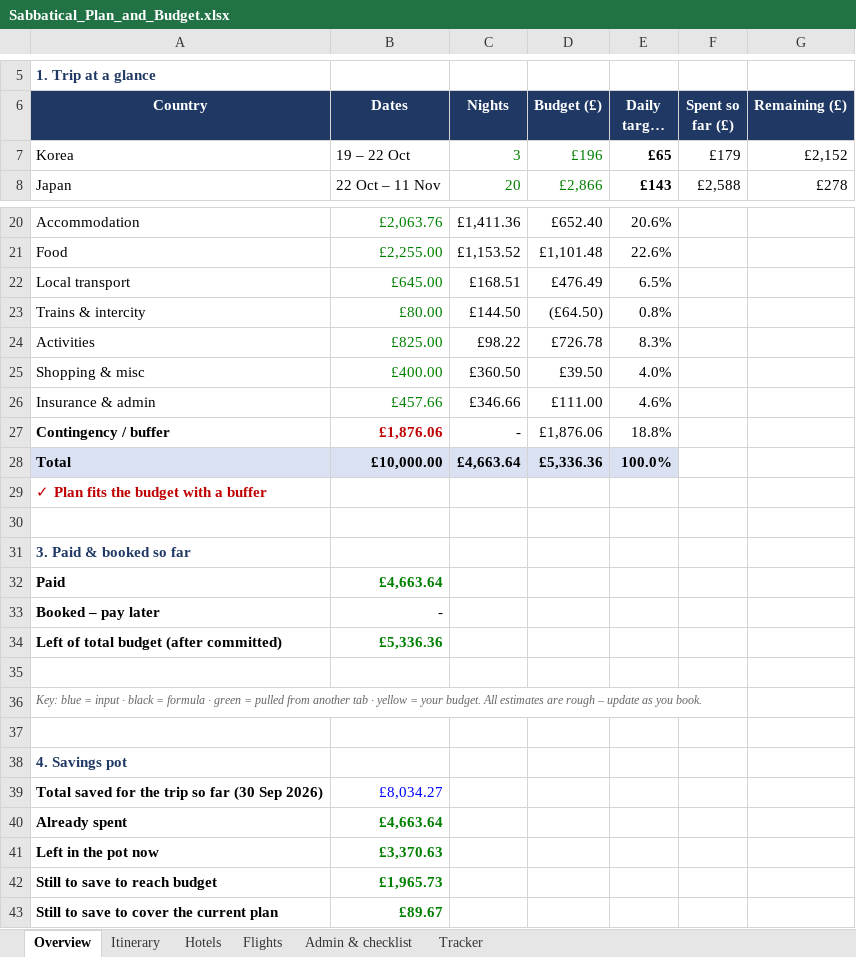
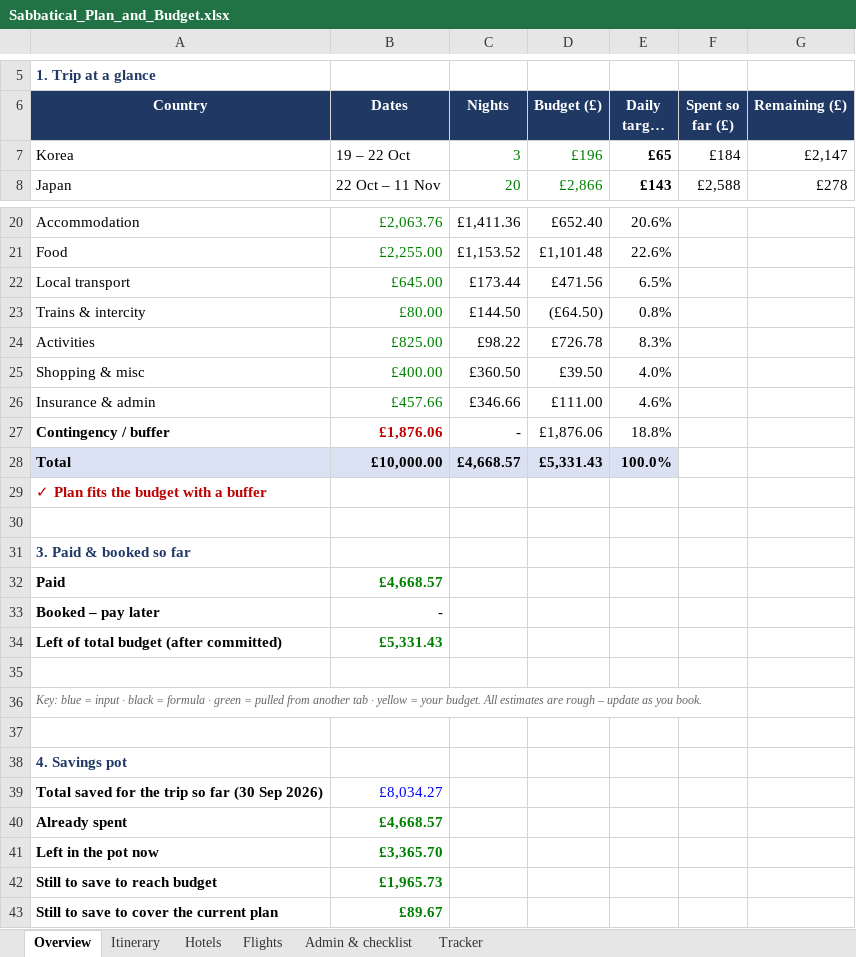
Before and after one commit to mhbae-dev/sabbatical-dashboard, an Excel workbook: Sabbatical_Plan_and_Budget.xlsx, sheet Overview, drawn as a sheet; only a part is shown, gaps mark what is left out; long unchanged cells end in …; values as stored, in another font and other column widths than the file's, no borders; the diff names each change by its address in the sheet, - before the commit and + after, or states it on an @@ line.

```diff
--- a/Sabbatical_Plan_and_Budget.xlsx (sheet Overview)
+++ b/Sabbatical_Plan_and_Budget.xlsx (sheet Overview)
-F7 (Spent so far (£)): £179
+F7 (Spent so far (£)): £184
-G7 (Remaining (£)): £2,152
+G7 (Remaining (£)): £2,147
-C22 (Nights): £168.51
+C22 (Nights): £173.44
-D22 (Budget (£)): £476.49
+D22 (Budget (£)): £471.56
-C28 (Nights): £4,663.64
+C28 (Nights): £4,668.57
-D28 (Budget (£)): £5,336.36
+D28 (Budget (£)): £5,331.43
-B32 (Dates): £4,663.64
+B32 (Dates): £4,668.57
-B34 (Dates): £5,336.36
+B34 (Dates): £5,331.43
-B40 (Dates): £4,663.64
+B40 (Dates): £4,668.57
-B41 (Dates): £3,370.63
+B41 (Dates): £3,365.70
```
Also changed, not shown: sheet Tracker, hidden cells.
